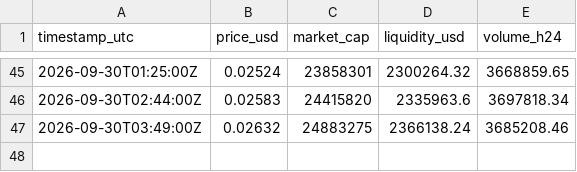
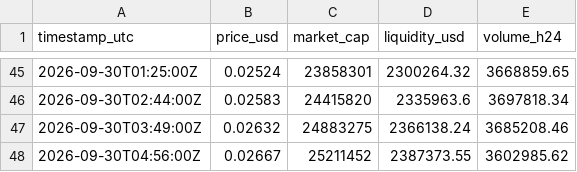
Before and after one commit to floatology/Public, a CSV file: data/tokens/WALLET_stats_log.csv, drawn as a sheet; only a part is shown, gaps mark what is left out; the diff names each change by its address in the sheet, - before the commit and + after, or states it on an @@ line.

```diff
--- a/data/tokens/WALLET_stats_log.csv
+++ b/data/tokens/WALLET_stats_log.csv
+row 48: 2026-09-30T04:56:00Z | 0.02667 | 25211452 | 2387373.55 | 3602985.62
```
Also changed, not shown: 13 other files.
